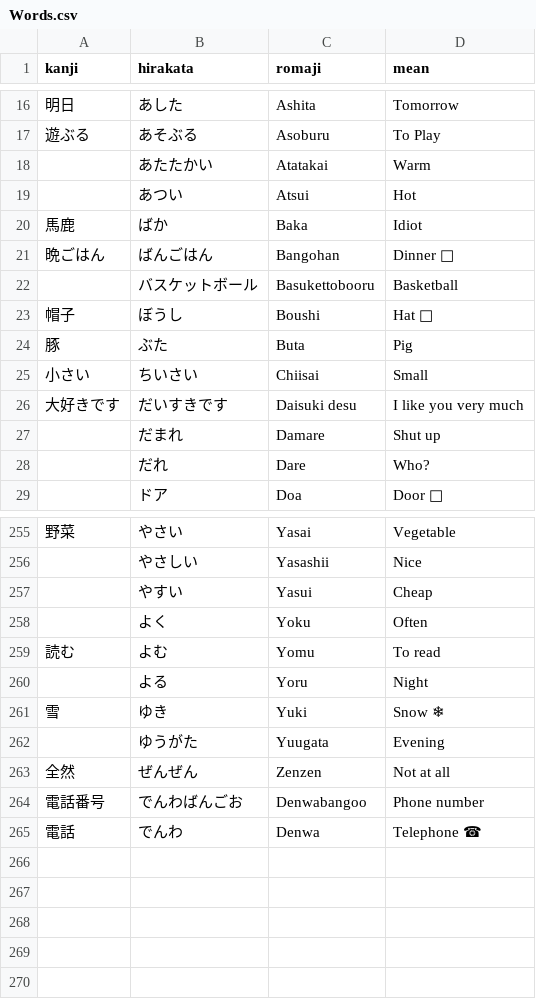
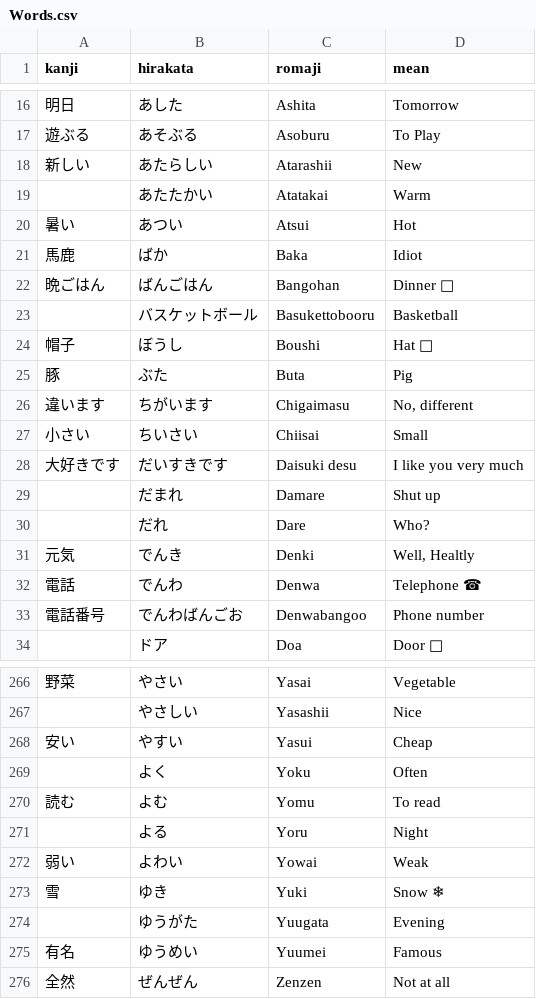
Before and after one commit to andreaponza/NiHon, a CSV file: NiHon/Words.csv, drawn as a sheet; only a part is shown, gaps mark what is left out; addresses are those after the commit; the diff covers the shown part only; the diff names each change by its address in the sheet, - before the commit and + after, or states it on an @@ line.

Commit message:
Update Words.csv

```diff
--- a/NiHon/Words.csv
+++ b/NiHon/Words.csv
+row 18: 新しい | あたらしい | Atarashii | New
-A20 (kanji): (empty)
+A20 (kanji): 暑い
+row 26: 違います | ちがいます | Chigaimasu | No, different
+row 31: 元気 | でんき | Denki | Well, Healtly
@@ row 265 moved to row 32: 電話 @@
@@ row 264 moved to row 33: 電話番号 @@
-A268 (kanji): (empty)
+A268 (kanji): 安い
+row 272: 弱い | よわい | Yowai | Weak
+row 275: 有名 | ゆうめい | Yuumei | Famous
```
Also changed, not shown: 6 added rows and 1 edited cell elsewhere in this file.
